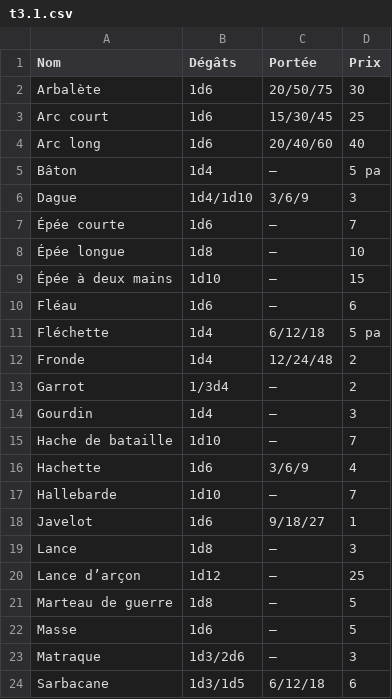
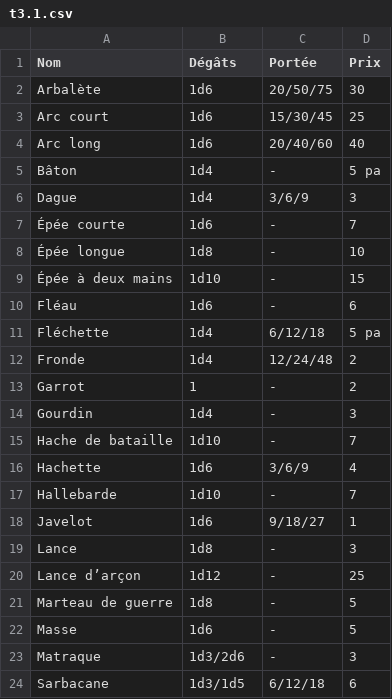
Before and after one commit to Ludorg/dcc-crawlers0-generator, a CSV file: data/lvl0_char_gen/fr/t3.1.csv, drawn as a sheet.

```diff
--- a/data/lvl0_char_gen/fr/t3.1.csv
+++ b/data/lvl0_char_gen/fr/t3.1.csv
@@ -4,21 +4,21 @@ Arc court; 1d6; 15/30/45; 25
 Arc long; 1d6; 20/40/60; 40
-Bâton; 1d4; –; 5 pa
-Dague; 1d4/1d10; 3/6/9; 3
-Épée courte; 1d6; –; 7
-Épée longue; 1d8; –; 10
-Épée à deux mains; 1d10; –; 15
-Fléau; 1d6; –; 6
+Bâton; 1d4; - ; 5 pa
+Dague; 1d4 ; 3/6/9; 3
+Épée courte; 1d6; - ; 7
+Épée longue; 1d8; - ; 10
+Épée à deux mains; 1d10; - ; 15
+Fléau; 1d6; - ; 6
 Fléchette; 1d4; 6/12/18; 5 pa
 Fronde; 1d4; 12/24/48; 2
-Garrot; 1/3d4; –; 2
-Gourdin; 1d4; –; 3
-Hache de bataille; 1d10; –; 7
+Garrot; 1 ; - ; 2
+Gourdin; 1d4; - ; 3
+Hache de bataille; 1d10; - ; 7
 Hachette; 1d6; 3/6/9; 4
-Hallebarde; 1d10; –; 7
+Hallebarde; 1d10; - ; 7
 Javelot; 1d6; 9/18/27; 1
-Lance; 1d8; –; 3
-Lance d’arçon; 1d12; –; 25
-Marteau de guerre; 1d8; –; 5
-Masse; 1d6; –; 5
-Matraque; 1d3/2d6; –; 3
+Lance; 1d8; - ; 3
+Lance d’arçon; 1d12; - ; 25
+Marteau de guerre; 1d8; - ; 5
+Masse; 1d6; - ; 5
+Matraque; 1d3/2d6; - ; 3
 Sarbacane; 1d3/1d5; 6/12/18; 6
```
Also changed, not shown: data/lvl0_char_gen/fr/dans_les_glaces_du_temps/appendix.a.csv, data/lvl0_char_gen/fr/t1.2.csv, 6 other files.
